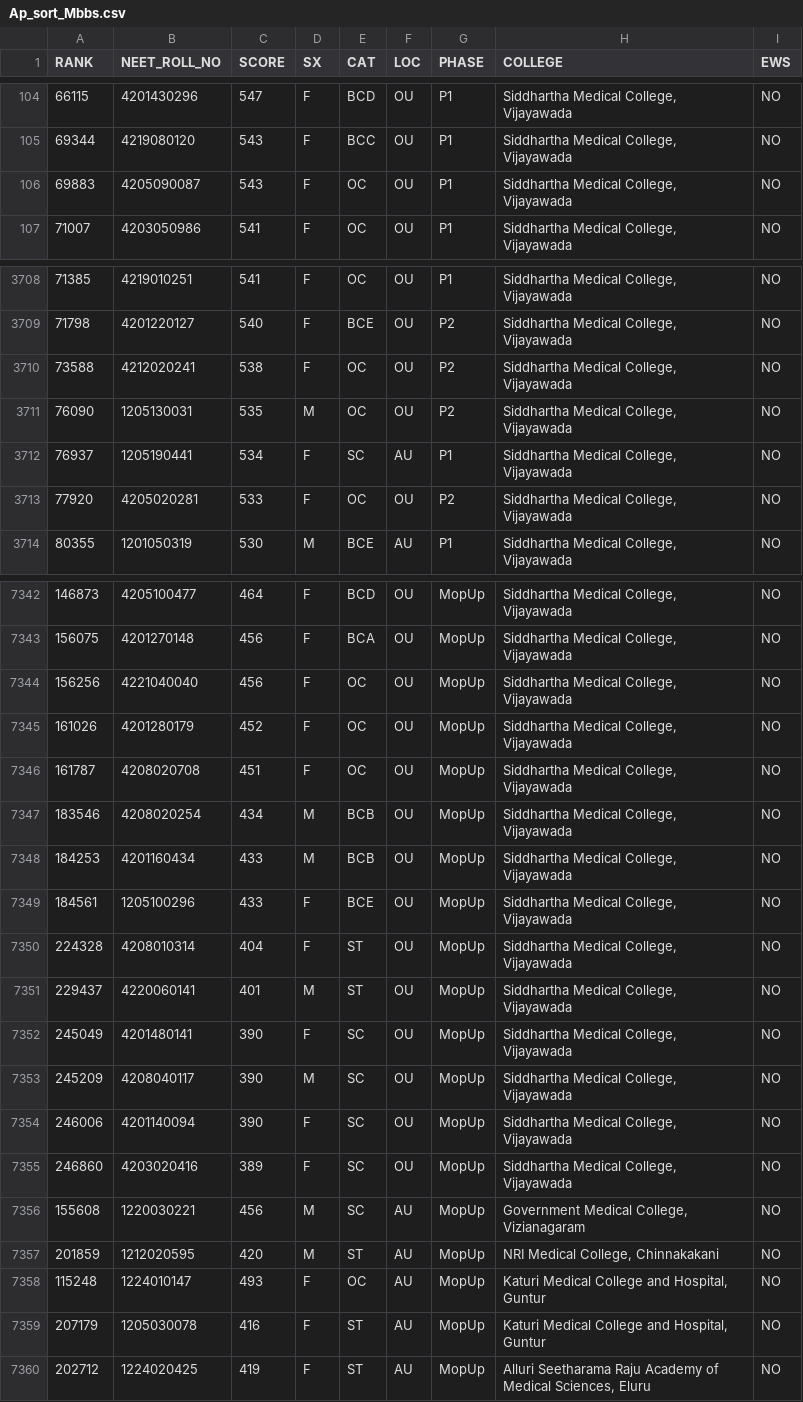
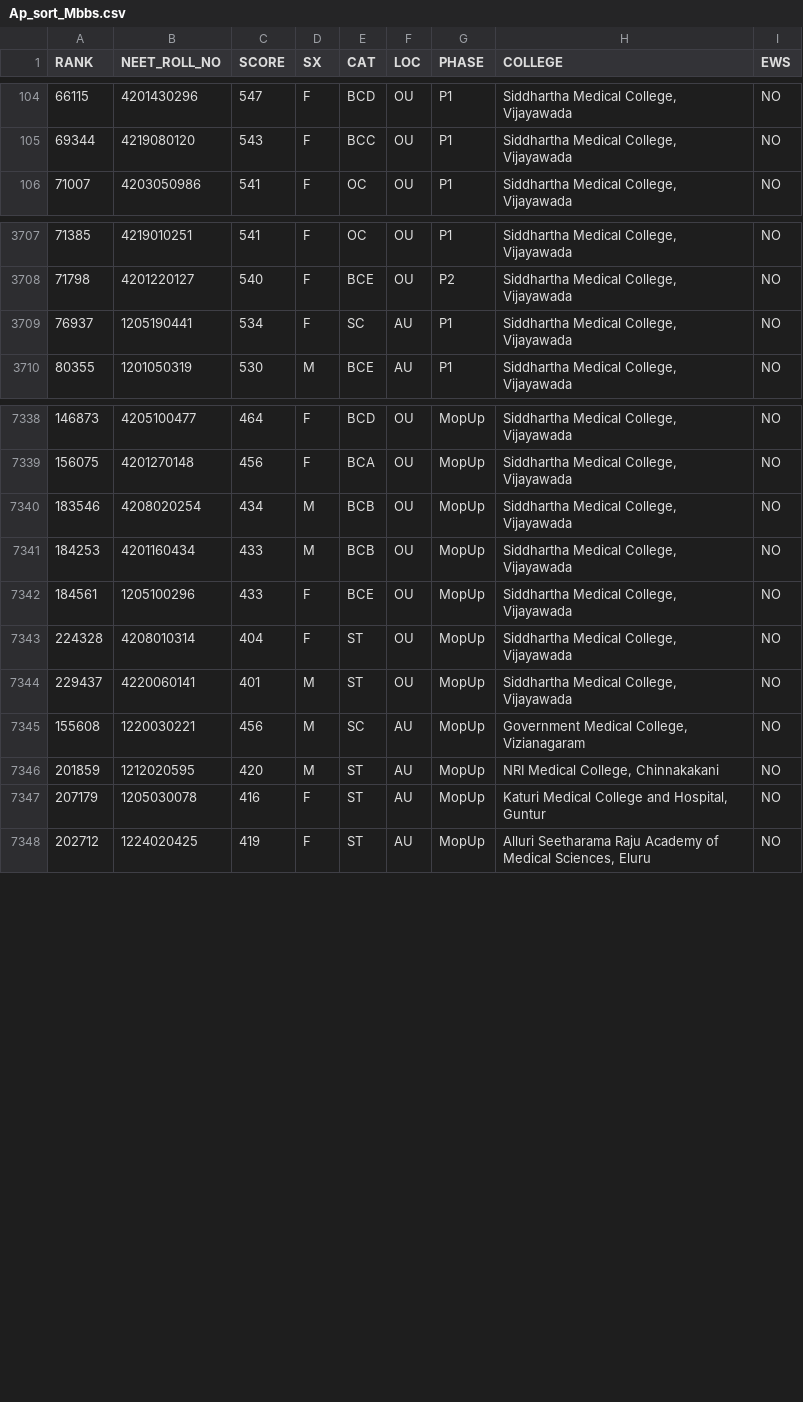
Before and after one commit to vignexshh/mh-prod, a CSV file: Tel & Ap Data/Ap_sort_Mbbs.csv, drawn as a sheet; only a part is shown, gaps mark what is left out; the diff covers the shown part only.

Commit message:
changes of 3rd iteration done

```diff
--- a/Tel & Ap Data/Ap_sort_Mbbs.csv
+++ b/Tel & Ap Data/Ap_sort_Mbbs.csv
@@ -105,3 +105,2 @@ RANK,NEET_ROLL_NO,SCORE,SX,CAT,LOC,PHASE,COLLEGE,EWS
 69344,4219080120,543,F,BCC,OU,P1,"Siddhartha Medical College, Vijayawada",NO
-69883,4205090087,543,F,OC,OU,P1,"Siddhartha Medical College, Vijayawada",NO
 71007,4203050986,541,F,OC,OU,P1,"Siddhartha Medical College, Vijayawada",NO
@@ -3709,6 +3708,3 @@ RANK,NEET_ROLL_NO,SCORE,SX,CAT,LOC,PHASE,COLLEGE,EWS
 71798,4201220127,540,F,BCE,OU,P2,"Siddhartha Medical College, Vijayawada",NO
-73588,4212020241,538,F,OC,OU,P2,"Siddhartha Medical College, Vijayawada",NO
-76090,1205130031,535,M,OC,OU,P2,"Siddhartha Medical College, Vijayawada",NO
 76937,1205190441,534,F,SC,AU,P1,"Siddhartha Medical College, Vijayawada",NO
-77920,4205020281,533,F,OC,OU,P2,"Siddhartha Medical College, Vijayawada",NO
 80355,1201050319,530,M,BCE,AU,P1,"Siddhartha Medical College, Vijayawada",NO
@@ -7343,5 +7339,2 @@ RANK,NEET_ROLL_NO,SCORE,SX,CAT,LOC,PHASE,COLLEGE,EWS
 156075,4201270148,456,F,BCA,OU,MopUp,"Siddhartha Medical College, Vijayawada",NO
-156256,4221040040,456,F,OC,OU,MopUp,"Siddhartha Medical College, Vijayawada",NO
-161026,4201280179,452,F,OC,OU,MopUp,"Siddhartha Medical College, Vijayawada",NO
-161787,4208020708,451,F,OC,OU,MopUp,"Siddhartha Medical College, Vijayawada",NO
 183546,4208020254,434,M,BCB,OU,MopUp,"Siddhartha Medical College, Vijayawada",NO
@@ -7351,9 +7344,4 @@ RANK,NEET_ROLL_NO,SCORE,SX,CAT,LOC,PHASE,COLLEGE,EWS
 229437,4220060141,401,M,ST,OU,MopUp,"Siddhartha Medical College, Vijayawada",NO
-245049,4201480141,390,F,SC,OU,MopUp,"Siddhartha Medical College, Vijayawada",NO
-245209,4208040117,390,M,SC,OU,MopUp,"Siddhartha Medical College, Vijayawada",NO
-246006,4201140094,390,F,SC,OU,MopUp,"Siddhartha Medical College, Vijayawada",NO
-246860,4203020416,389,F,SC,OU,MopUp,"Siddhartha Medical College, Vijayawada",NO
 155608,1220030221,456,M,SC,AU,MopUp,"Government Medical College, Vizianagaram",NO
 201859,1212020595,420,M,ST,AU,MopUp,"NRI Medical College, Chinnakakani",NO
-115248,1224010147,493,F,OC,AU,MopUp,"Katuri Medical College and Hospital, Guntur",NO
 207179,1205030078,416,F,ST,AU,MopUp,"Katuri Medical College and Hospital, Guntur",NO
```
Also changed, not shown: 1 removed row elsewhere in this file.
